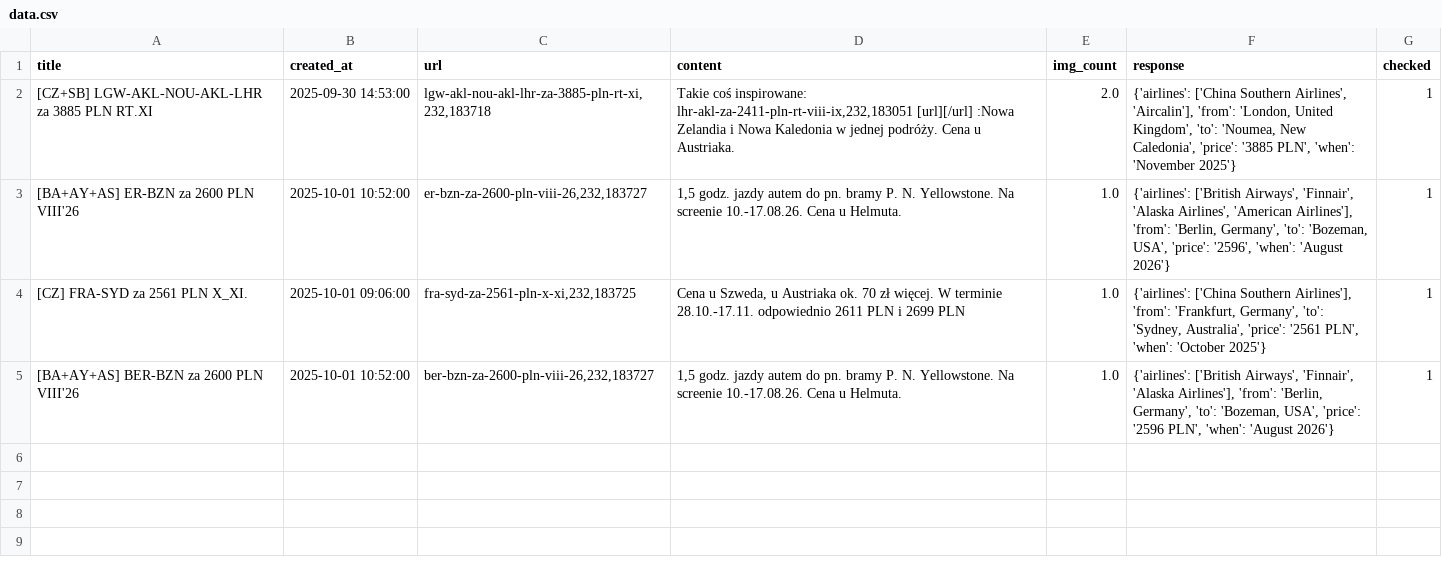
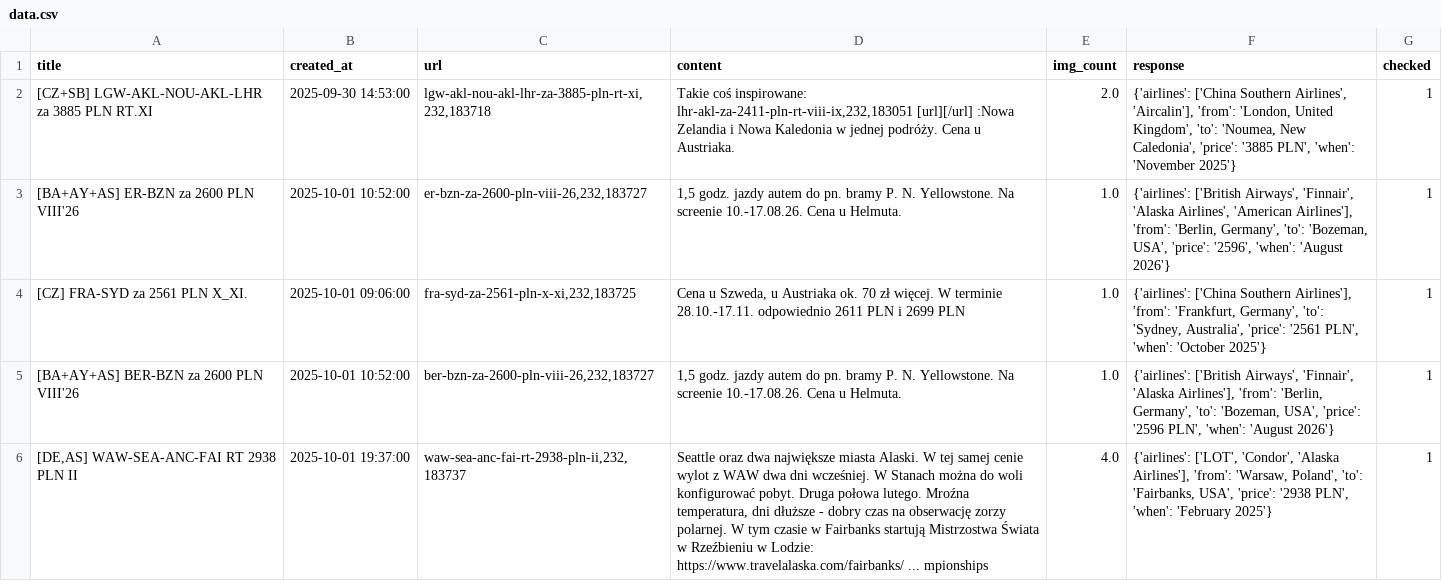
Before and after one commit to kstajer/flight-deal-notification, a CSV file: data.csv, drawn as a sheet; the diff names each change by its address in the sheet, - before the commit and + after, or states it on an @@ line.

```diff
--- a/data.csv
+++ b/data.csv
+row 6: [DE,AS] WAW-SEA-ANC-FAI RT 2938 PLN II | 2025-10-01 19:37:00 | waw-sea-anc-fai-rt-2938-pln-ii,232,183737 | Seattle oraz dwa największe miasta Alaski. W tej samej cenie wylot z WAW dwa dni wcześniej. W Stanach można do woli konfigurować pobyt. Druga połowa lutego. Mroźna temperatura, dni dłuższe - dobry czas na obserwację zorzy polarnej. W tym czasie w Fairbanks startują Mistrzostwa Świata w Rzeźbieniu w Lodzie: https://www.travelalaska.com/fairbanks/ ... mpionships | 4.0 | {'airlines': ['LOT', 'Condor', 'Alaska Airlines'], 'from': 'Warsaw, Poland', 'to': 'Fairbanks, USA', 'price': '2938 PLN', 'when': 'February 2025'} | 1
```
